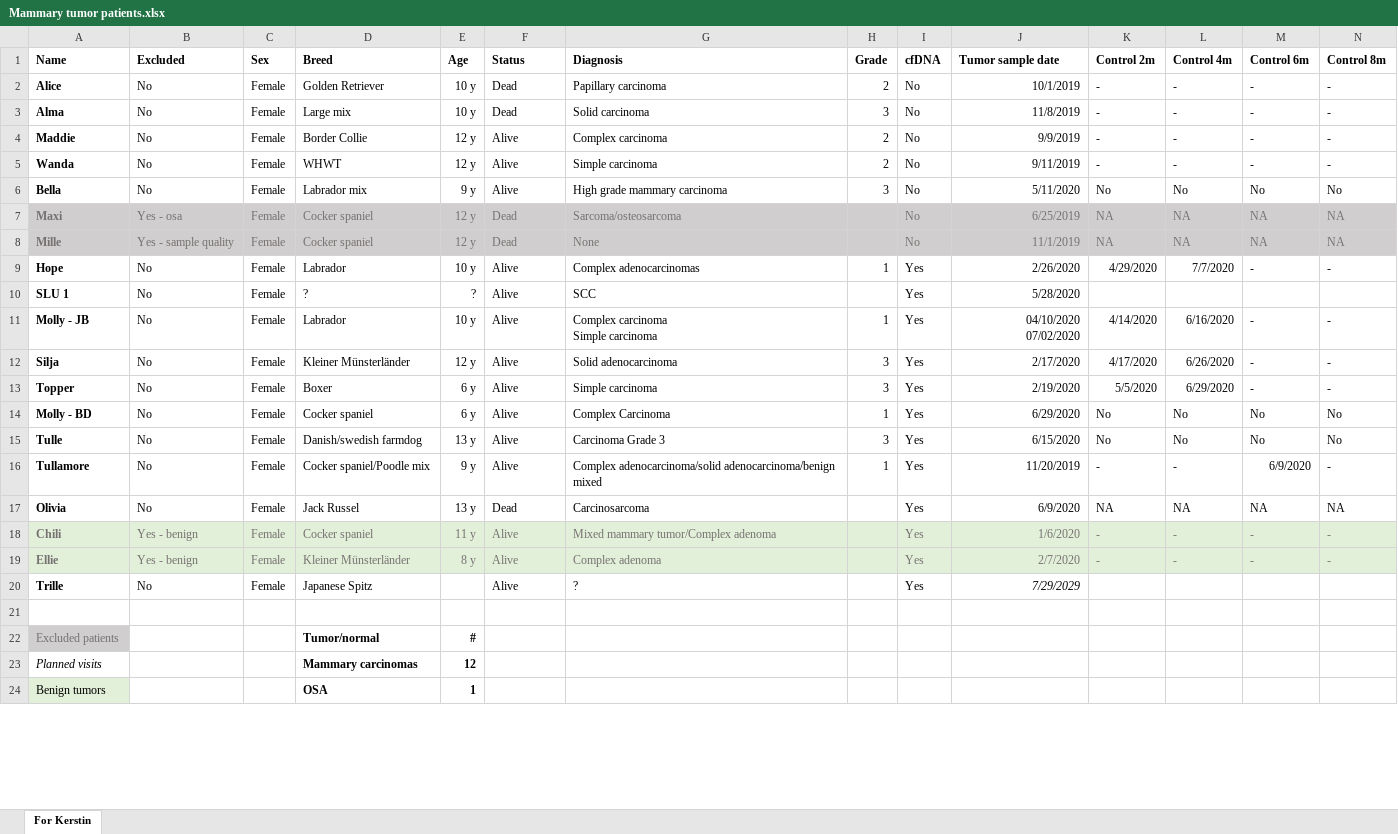
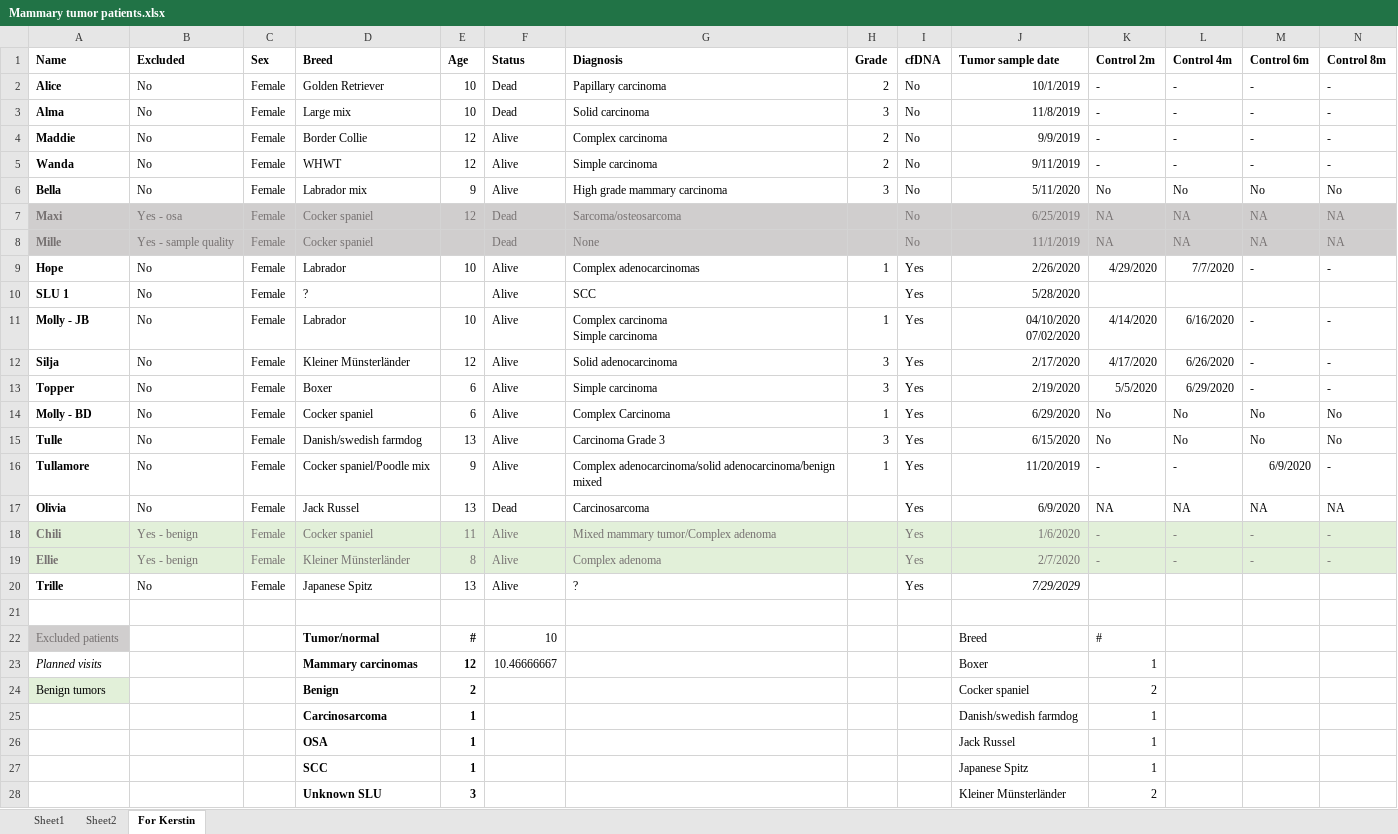
Before and after one commit to SESAgger/phd, an Excel workbook: Klinisk/Mammary tumor patients.xlsx, sheet For Kerstin, drawn as a sheet; only a part is shown; values as stored, in another font and other column widths than the file's, no borders; table styles not drawn; removed rows and columns are numbered as before the commit, all else as after; rows hold the shown columns only; the diff covers the shown part only; the diff names each change by its address in the sheet, - before the commit and + after, or states it on an @@ line.

```diff
--- a/Klinisk/Mammary tumor patients.xlsx (sheet For Kerstin)
+++ b/Klinisk/Mammary tumor patients.xlsx (sheet For Kerstin)
+sheet tab: Sheet1
+sheet tab: Sheet2
-E2:E3 (Age): 10 y
+E2:E3 (Age): 10
-E4:E5 (Age): 12 y
+E4:E5 (Age): 12
-E6 (Age): 9 y
+E6 (Age): 9
-E7 (Age): 12 y
+E7 (Age): 12
-E8 (Age): 12 y
+E8 (Age): (empty)
-E9 (Age): 10 y
+E9 (Age): 10
-E10 (Age): ?
+E10 (Age): (empty)
-E11 (Age): 10 y
+E11 (Age): 10
-E12 (Age): 12 y
+E12 (Age): 12
-E13:E14 (Age): 6 y
+E13:E14 (Age): 6
-E15 (Age): 13 y
+E15 (Age): 13
-E16 (Age): 9 y
+E16 (Age): 9
-E17 (Age): 13 y
+E17 (Age): 13
-E18 (Age): 11 y
+E18 (Age): 11
-E19 (Age): 8 y
+E19 (Age): 8
-E20 (Age): (empty)
+E20 (Age): 13
-F22 (Status): (empty)
+F22 (Status): 10
-J22 (Tumor sample date): (empty)
+J22 (Tumor sample date): Breed
-K22 (Control 2m): (empty)
+K22 (Control 2m): #
-F23 (Status): (empty)
+F23 (Status): 10.46666667
-J23 (Tumor sample date): (empty)
+J23 (Tumor sample date): Boxer
-K23 (Control 2m): (empty)
+K23 (Control 2m): 1
-row 24: Benign tumors |  |  | OSA | 1
+row 24: Benign tumors |  |  | Benign | 2 |  |  |  |  | Cocker spaniel | 2
+row 25:  |  |  | Carcinosarcoma | 1 |  |  |  |  | Danish/swedish farmdog | 1
+row 26:  |  |  | OSA | 1 |  |  |  |  | Jack Russel | 1
+row 27:  |  |  | SCC | 1 |  |  |  |  | Japanese Spitz | 1
+row 28:  |  |  | Unknown SLU | 3 |  |  |  |  | Kleiner Münsterländer | 2
```
Also changed, not shown: 4 added rows, 8 removed rows and 2 edited cells elsewhere in this sheet, formulas that keep their value, 5 other files.
